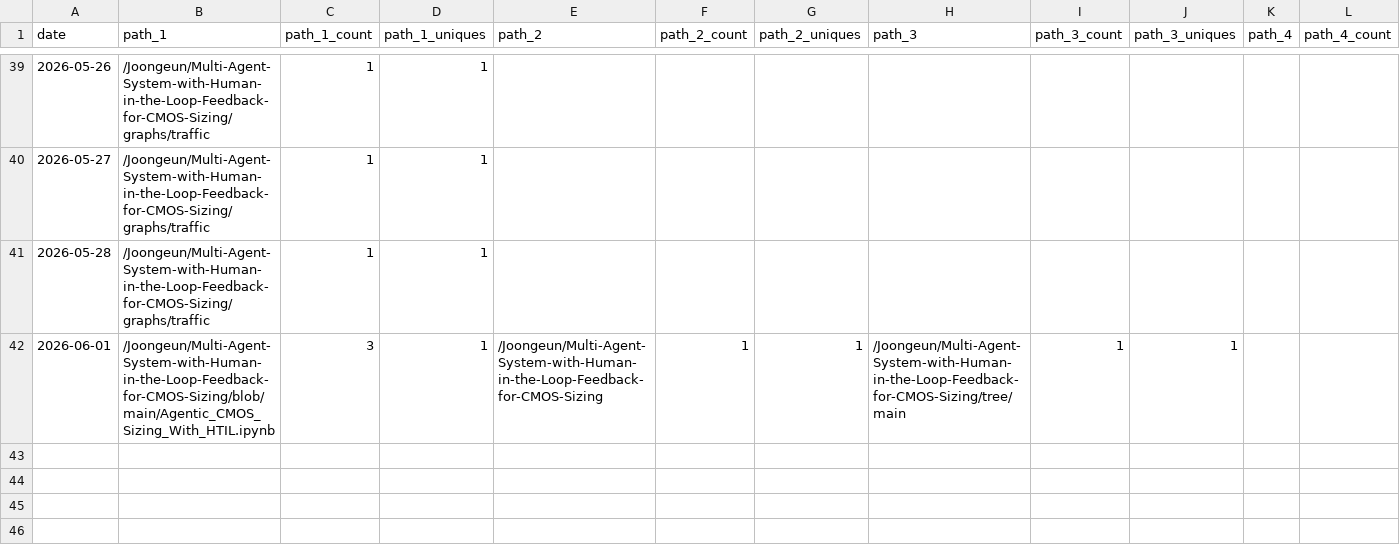
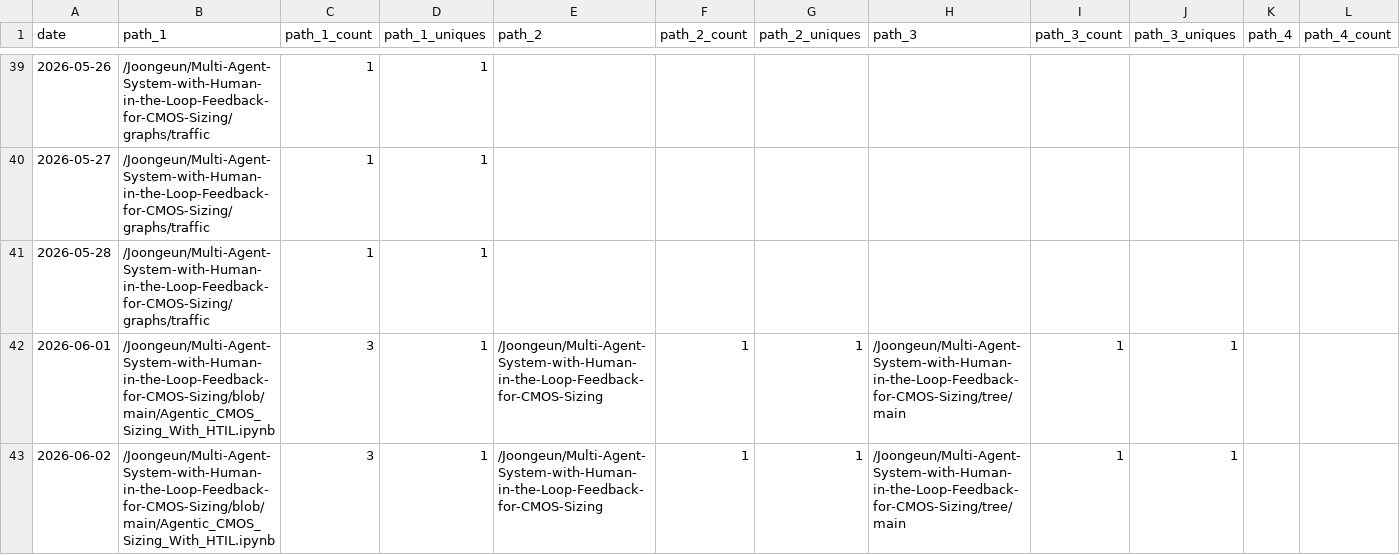
Before and after one commit to Joongeun/Joon_Project_Stats, a CSV file: data/github_paths/Multi-Agent-System-with-Human-in-the-Loop-Feedback-for-CMOS-Sizing.csv, drawn as a sheet; only a part is shown, gaps mark what is left out; rows hold the shown columns only; the diff names each change by its address in the sheet, - before the commit and + after, or states it on an @@ line.

Commit message:
data update

```diff
--- a/data/github_paths/Multi-Agent-System-with-Human-in-the-Loop-Feedback-for-CMOS-Sizing.csv
+++ b/data/github_paths/Multi-Agent-System-with-Human-in-the-Loop-Feedback-for-CMOS-Sizing.csv
+row 43: 2026-06-02 | /Joongeun/Multi-Agent-System-with-Human-in-the-Loop-Feedback-for-CMOS-Sizing/blob/main/Agentic_CMOS_Sizing_With_HTIL.ipynb | 3 | 1 | /Joongeun/Multi-Agent-System-with-Human-in-the-Loop-Feedback-for-CMOS-Sizing | 1 | 1 | /Joongeun/Multi-Agent-System-with-Human-in-the-Loop-Feedback-for-CMOS-Sizing/tree/main | 1 | 1
```
Also changed, not shown: data/github_paths/Agrobot.csv, data/github_paths/Home.csv, 6 other files.
